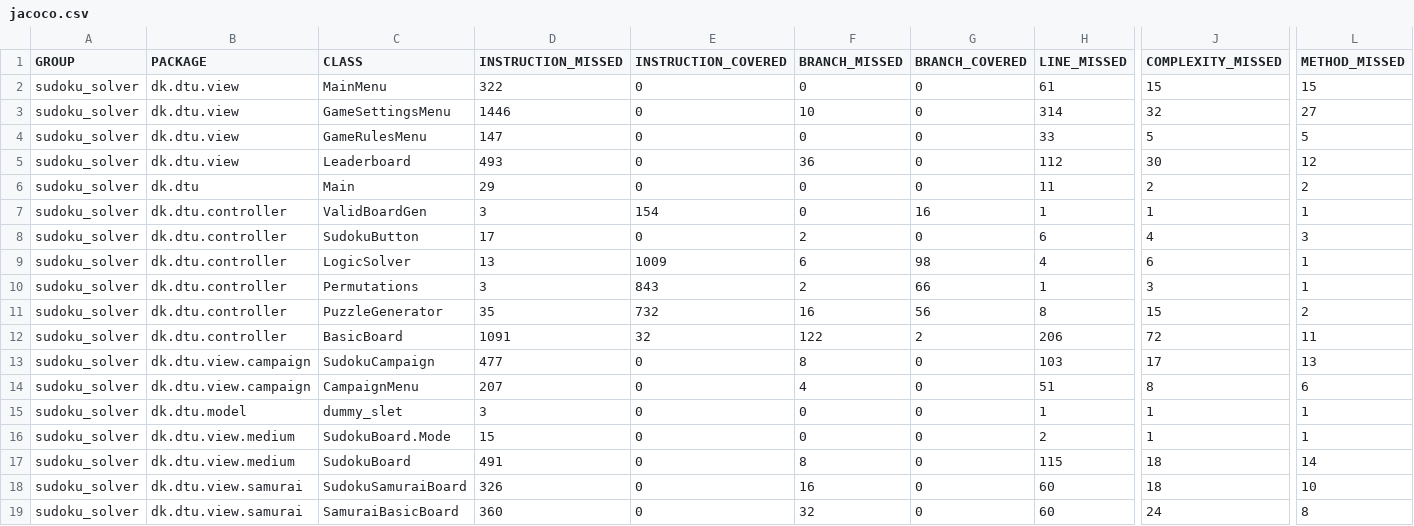
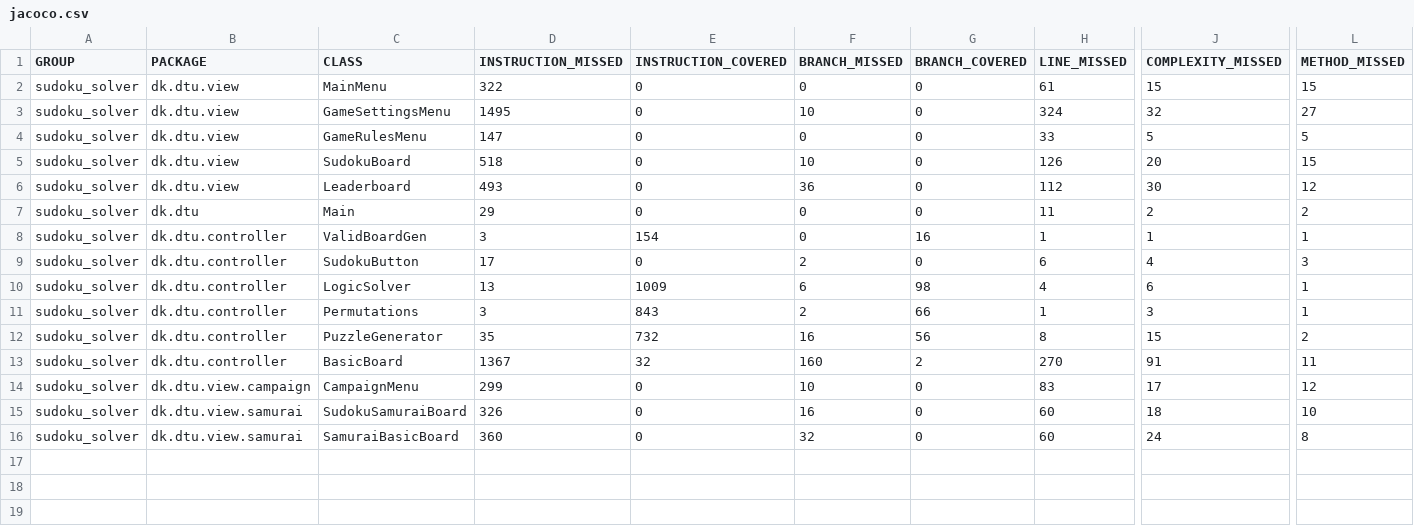
Before and after one commit to Fewrick/02122-software-projekt, a CSV file: sudoku_solver/target/site/jacoco/jacoco.csv, drawn as a sheet; only a part is shown, gaps mark what is left out; removed rows and columns are numbered as before the commit, all else as after; rows hold the shown columns only; the diff names each change by its address in the sheet, - before the commit and + after, or states it on an @@ line.

```diff
--- a/sudoku_solver/target/site/jacoco/jacoco.csv
+++ b/sudoku_solver/target/site/jacoco/jacoco.csv
-D3 (INSTRUCTION_MISSED): 1446
+D3 (INSTRUCTION_MISSED): 1495
-H3 (LINE_MISSED): 314
+H3 (LINE_MISSED): 324
+row 5: sudoku_solver | dk.dtu.view | SudokuBoard | 518 | 0 | 10 | 0 | 126 | 20 | 15
-D13 (INSTRUCTION_MISSED): 1091
+D13 (INSTRUCTION_MISSED): 1367
-F13 (BRANCH_MISSED): 122
+F13 (BRANCH_MISSED): 160
-H13 (LINE_MISSED): 206
+H13 (LINE_MISSED): 270
-J13 (COMPLEXITY_MISSED): 72
+J13 (COMPLEXITY_MISSED): 91
-row 13: sudoku_solver | dk.dtu.view.campaign | SudokuCampaign | 477 | 0 | 8 | 0 | 103 | 17 | 13
-D14 (INSTRUCTION_MISSED): 207
+D14 (INSTRUCTION_MISSED): 299
-F14 (BRANCH_MISSED): 4
+F14 (BRANCH_MISSED): 10
-H14 (LINE_MISSED): 51
+H14 (LINE_MISSED): 83
-J14 (COMPLEXITY_MISSED): 8
+J14 (COMPLEXITY_MISSED): 17
-L14 (METHOD_MISSED): 6
+L14 (METHOD_MISSED): 12
-row 15: sudoku_solver | dk.dtu.model | dummy_slet | 3 | 0 | 0 | 0 | 1 | 1 | 1
-row 16: sudoku_solver | dk.dtu.view.medium | SudokuBoard.Mode | 15 | 0 | 0 | 0 | 2 | 1 | 1
-row 17: sudoku_solver | dk.dtu.view.medium | SudokuBoard | 491 | 0 | 8 | 0 | 115 | 18 | 14
```
Also changed, not shown: 40 other files.
